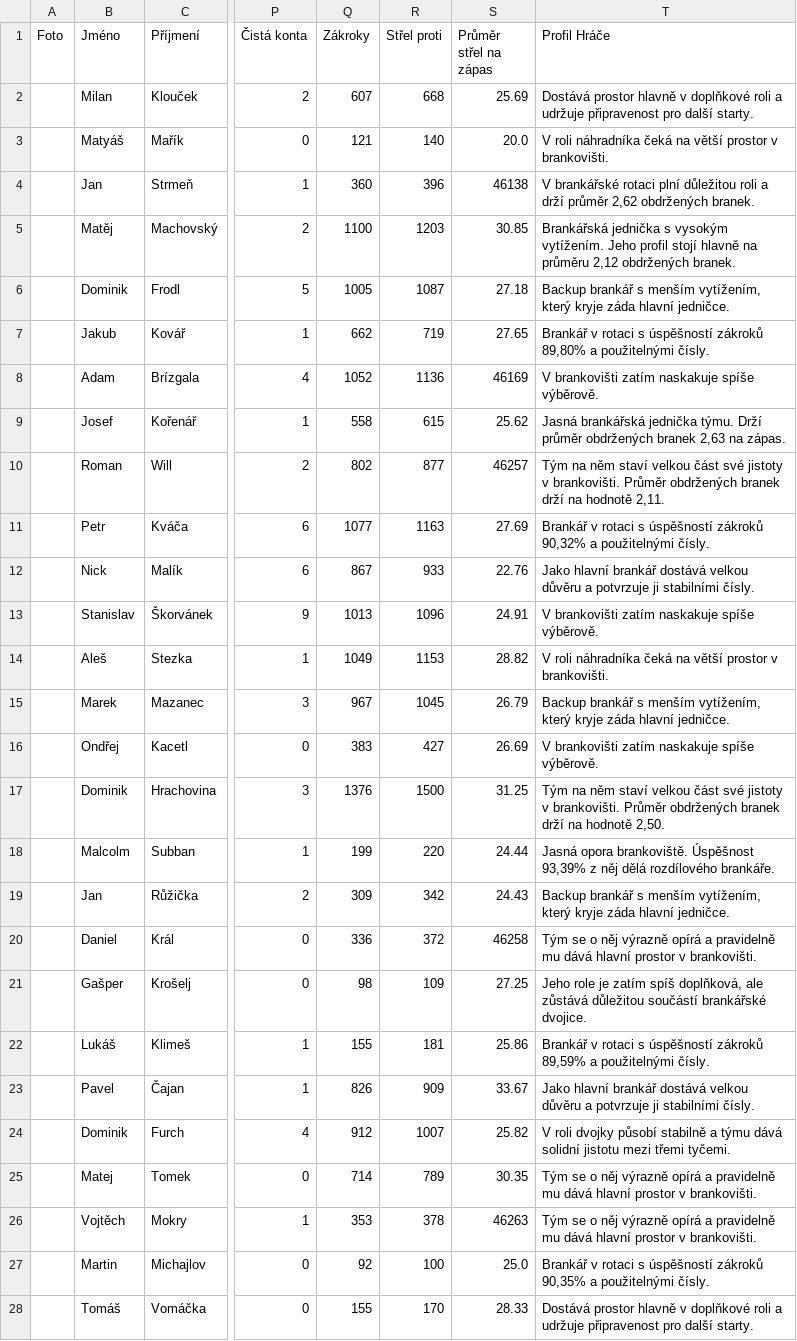
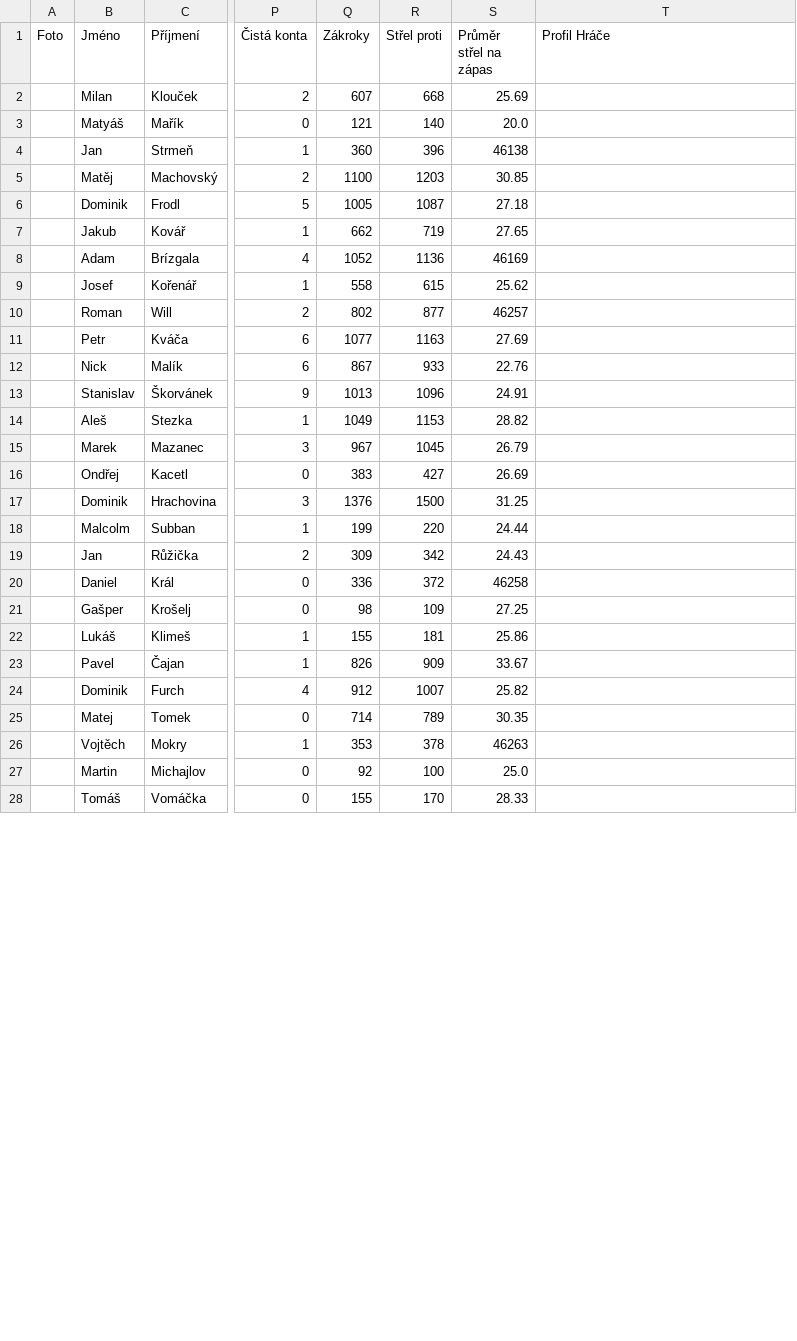
Before and after one commit to Adamos1511/ELH_IceStats, a CSV file: brankari_detail.csv, drawn as a sheet; only a part is shown, gaps mark what is left out; the diff covers the shown part only; the diff names each change by its address in the sheet, - before the commit and + after, or states it on an @@ line.

Commit message:
Add files via upload

```diff
--- a/brankari_detail.csv
+++ b/brankari_detail.csv
-T2 (Profil Hráče): Dostává prostor hlavně v doplňkové roli a udržuje připravenost pro další starty.
+T2 (Profil Hráče): (empty)
-T3 (Profil Hráče): V roli náhradníka čeká na větší prostor v brankovišti.
+T3 (Profil Hráče): (empty)
-T4 (Profil Hráče): V brankářské rotaci plní důležitou roli a drží průměr 2,62 obdržených branek.
+T4 (Profil Hráče): (empty)
-T5 (Profil Hráče): Brankářská jednička s vysokým vytížením. Jeho profil stojí hlavně na průměru 2,12 obdržených branek.
+T5 (Profil Hráče): (empty)
-T6 (Profil Hráče): Backup brankář s menším vytížením, který kryje záda hlavní jedničce.
+T6 (Profil Hráče): (empty)
-T7 (Profil Hráče): Brankář v rotaci s úspěšností zákroků 89,80% a použitelnými čísly.
+T7 (Profil Hráče): (empty)
-T8 (Profil Hráče): V brankovišti zatím naskakuje spíše výběrově.
+T8 (Profil Hráče): (empty)
-T9 (Profil Hráče): Jasná brankářská jednička týmu. Drží průměr obdržených branek 2,63 na zápas.
+T9 (Profil Hráče): (empty)
-T10 (Profil Hráče): Tým na něm staví velkou část své jistoty v brankovišti. Průměr obdržených branek drží na hodnotě 2,11.
+T10 (Profil Hráče): (empty)
-T11 (Profil Hráče): Brankář v rotaci s úspěšností zákroků 90,32% a použitelnými čísly.
+T11 (Profil Hráče): (empty)
-T12 (Profil Hráče): Jako hlavní brankář dostává velkou důvěru a potvrzuje ji stabilními čísly.
+T12 (Profil Hráče): (empty)
-T13 (Profil Hráče): V brankovišti zatím naskakuje spíše výběrově.
+T13 (Profil Hráče): (empty)
-T14 (Profil Hráče): V roli náhradníka čeká na větší prostor v brankovišti.
+T14 (Profil Hráče): (empty)
-T15 (Profil Hráče): Backup brankář s menším vytížením, který kryje záda hlavní jedničce.
+T15 (Profil Hráče): (empty)
-T16 (Profil Hráče): V brankovišti zatím naskakuje spíše výběrově.
+T16 (Profil Hráče): (empty)
-T17 (Profil Hráče): Tým na něm staví velkou část své jistoty v brankovišti. Průměr obdržených branek drží na hodnotě 2,50.
+T17 (Profil Hráče): (empty)
-T18 (Profil Hráče): Jasná opora brankoviště. Úspěšnost 93,39% z něj dělá rozdílového brankáře.
+T18 (Profil Hráče): (empty)
-T19 (Profil Hráče): Backup brankář s menším vytížením, který kryje záda hlavní jedničce.
+T19 (Profil Hráče): (empty)
-T20 (Profil Hráče): Tým se o něj výrazně opírá a pravidelně mu dává hlavní prostor v brankovišti.
+T20 (Profil Hráče): (empty)
-T21 (Profil Hráče): Jeho role je zatím spíš doplňková, ale zůstává důležitou součástí brankářské dvojice.
+T21 (Profil Hráče): (empty)
-T22 (Profil Hráče): Brankář v rotaci s úspěšností zákroků 89,59% a použitelnými čísly.
+T22 (Profil Hráče): (empty)
-T23 (Profil Hráče): Jako hlavní brankář dostává velkou důvěru a potvrzuje ji stabilními čísly.
+T23 (Profil Hráče): (empty)
-T24 (Profil Hráče): V roli dvojky působí stabilně a týmu dává solidní jistotu mezi třemi tyčemi.
+T24 (Profil Hráče): (empty)
-T25:T26 (Profil Hráče): Tým se o něj výrazně opírá a pravidelně mu dává hlavní prostor v brankovišti.
+T25:T26 (Profil Hráče): (empty)
-T27 (Profil Hráče): Brankář v rotaci s úspěšností zákroků 90,35% a použitelnými čísly.
+T27 (Profil Hráče): (empty)
-T28 (Profil Hráče): Dostává prostor hlavně v doplňkové roli a udržuje připravenost pro další starty.
+T28 (Profil Hráče): (empty)
```
Also changed, not shown: 5 edited cells elsewhere in this file.
